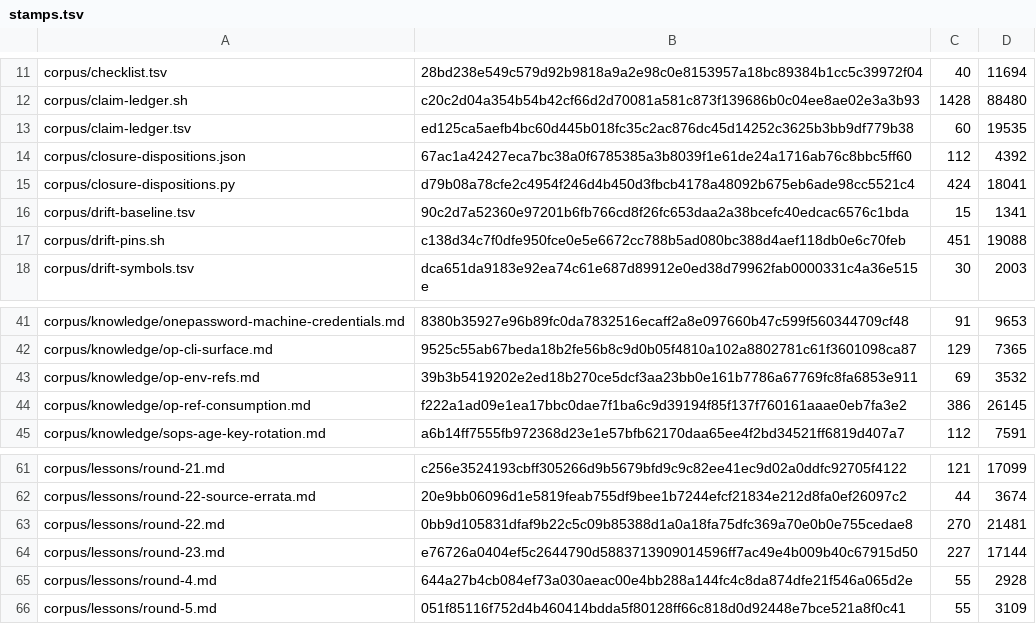
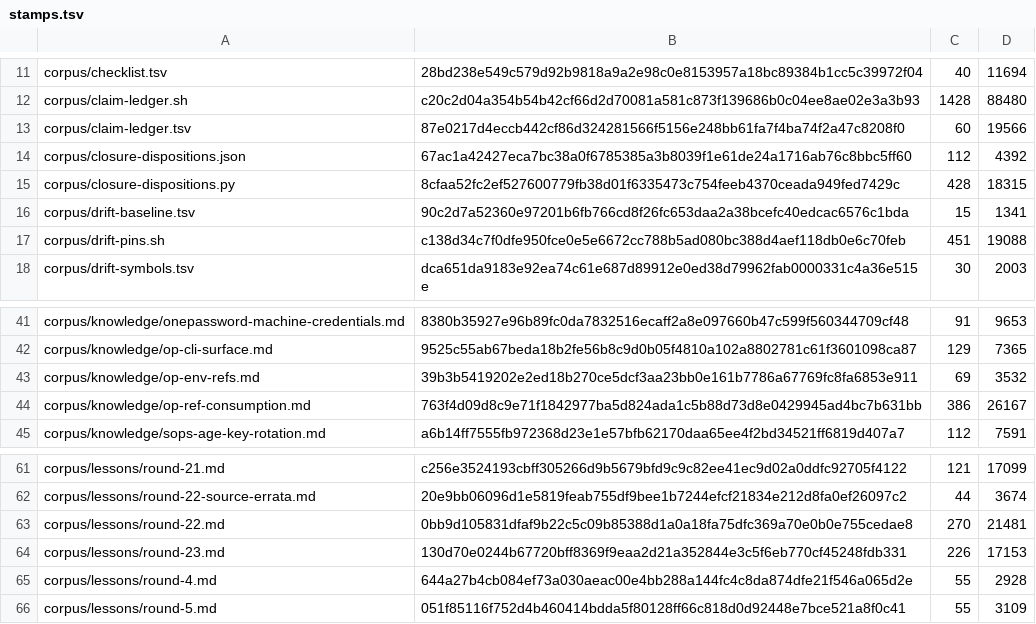
Before and after one commit to VeigaPunk/kagi-shokunin, a TSV file: corpus/stamps.tsv, drawn as a sheet; only a part is shown, gaps mark what is left out.

```diff
--- a/corpus/stamps.tsv
+++ b/corpus/stamps.tsv
@@ -12,5 +12,5 @@ corpus/checklist.tsv	28bd238e549c579d92b9818a9a2e98c0e8153957a18bc89384b1cc5c399
 corpus/claim-ledger.sh	c20c2d04a354b54b42cf66d2d70081a581c873f139686b0c04ee8ae02e3a3b93	1428	88480
-corpus/claim-ledger.tsv	ed125ca5aefb4bc60d445b018fc35c2ac876dc45d14252c3625b3bb9df779b38	60	19535
+corpus/claim-ledger.tsv	87e0217d4eccb442cf86d324281566f5156e248bb61fa7f4ba74f2a47c8208f0	60	19566
 corpus/closure-dispositions.json	67ac1a42427eca7bc38a0f6785385a3b8039f1e61de24a1716ab76c8bbc5ff60	112	4392
-corpus/closure-dispositions.py	d79b08a78cfe2c4954f246d4b450d3fbcb4178a48092b675eb6ade98cc5521c4	424	18041
+corpus/closure-dispositions.py	8cfaa52fc2ef527600779fb38d01f6335473c754feeb4370ceada949fed7429c	428	18315
 corpus/drift-baseline.tsv	90c2d7a52360e97201b6fb766cd8f26fc653daa2a38bcefc40edcac6576c1bda	15	1341
@@ -43,3 +43,3 @@ corpus/knowledge/op-cli-surface.md	9525c55ab67beda18b2fe56b8c9d0b05f4810a102a880
 corpus/knowledge/op-env-refs.md	39b3b5419202e2ed18b270ce5dcf3aa23bb0e161b7786a67769fc8fa6853e911	69	3532
-corpus/knowledge/op-ref-consumption.md	f222a1ad09e1ea17bbc0dae7f1ba6c9d39194f85f137f760161aaae0eb7fa3e2	386	26145
+corpus/knowledge/op-ref-consumption.md	763f4d09d8c9e71f1842977ba5d824ada1c5b88d73d8e0429945ad4bc7b631bb	386	26167
 corpus/knowledge/sops-age-key-rotation.md	a6b14ff7555fb972368d23e1e57bfb62170daa65ee4f2bd34521ff6819d407a7	112	7591
@@ -63,3 +63,3 @@ corpus/lessons/round-22-source-errata.md	20e9bb06096d1e5819feab755df9bee1b7244ef
 corpus/lessons/round-22.md	0bb9d105831dfaf9b22c5c09b85388d1a0a18fa75dfc369a70e0b0e755cedae8	270	21481
-corpus/lessons/round-23.md	e76726a0404ef5c2644790d5883713909014596ff7ac49e4b009b40c67915d50	227	17144
+corpus/lessons/round-23.md	130d70e0244b67720bff8369f9eaa2d21a352844e3c5f6eb770cf45248fdb331	226	17153
 corpus/lessons/round-4.md	644a27b4cb084ef73a030aeac00e4bb288a144fc4c8da874dfe21f546a065d2e	55	2928
```
Also changed, not shown: corpus/claim-ledger.tsv, 3 other files.
